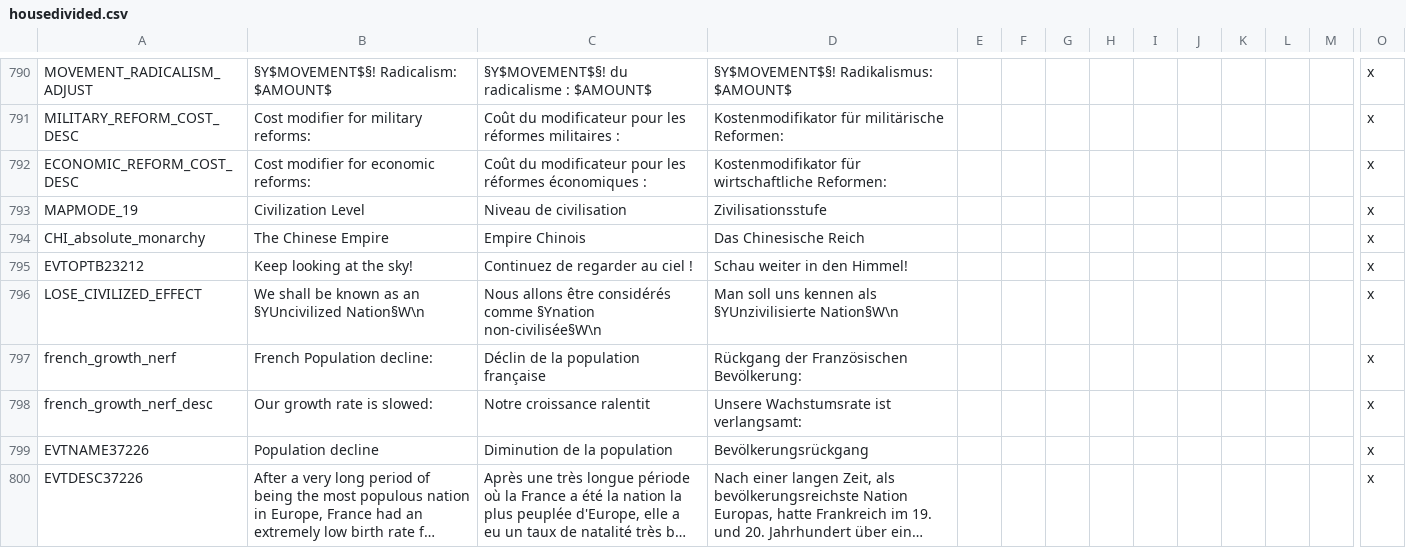
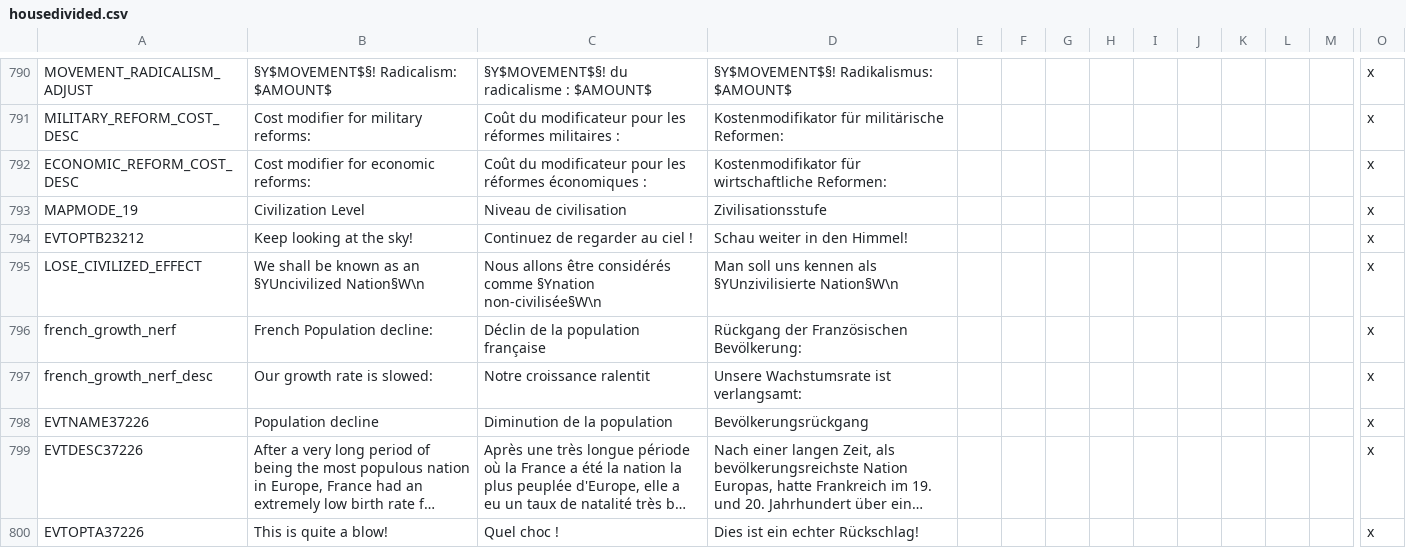
Before and after one commit to Proffan25/IGoR-PRF, a CSV file: localisation/housedivided.csv, drawn as a sheet; only a part is shown, gaps mark what is left out; the shorter side is filled out with more unchanged rows; long unchanged cells end in …; rows hold the shown columns only; the diff names each change by its address in the sheet, - before the commit and + after, or states it on an @@ line.

```diff
--- a/localisation/housedivided.csv
+++ b/localisation/housedivided.csv
-row 794: CHI_absolute_monarchy | The Chinese Empire | Empire Chinois | Das Chinesische Reich |  |  |  |  |  |  |  |  |  | x
```
Also changed, not shown: localisation/00_HPM_countries.csv, localisation/00_Regions.csv, 14 other files.
